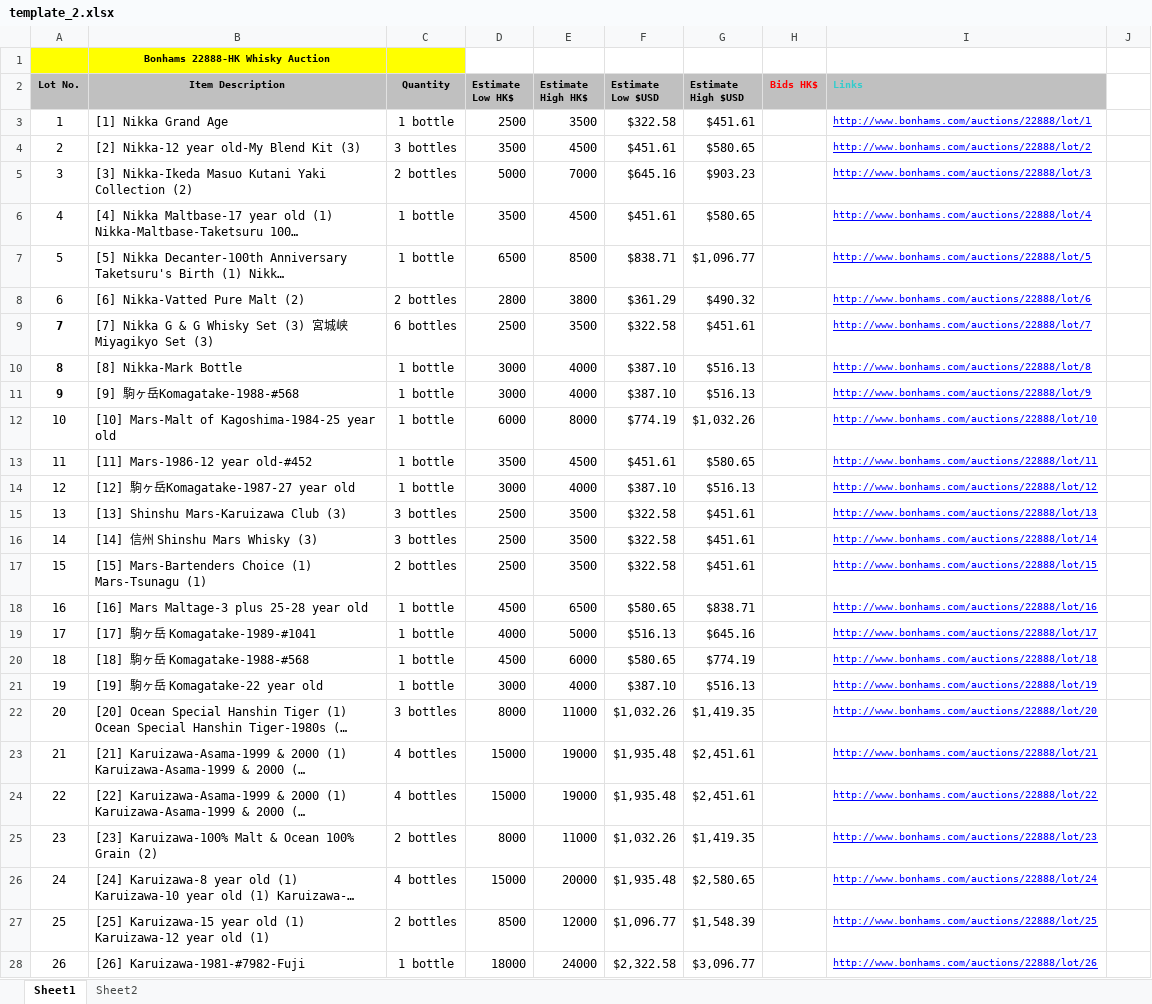
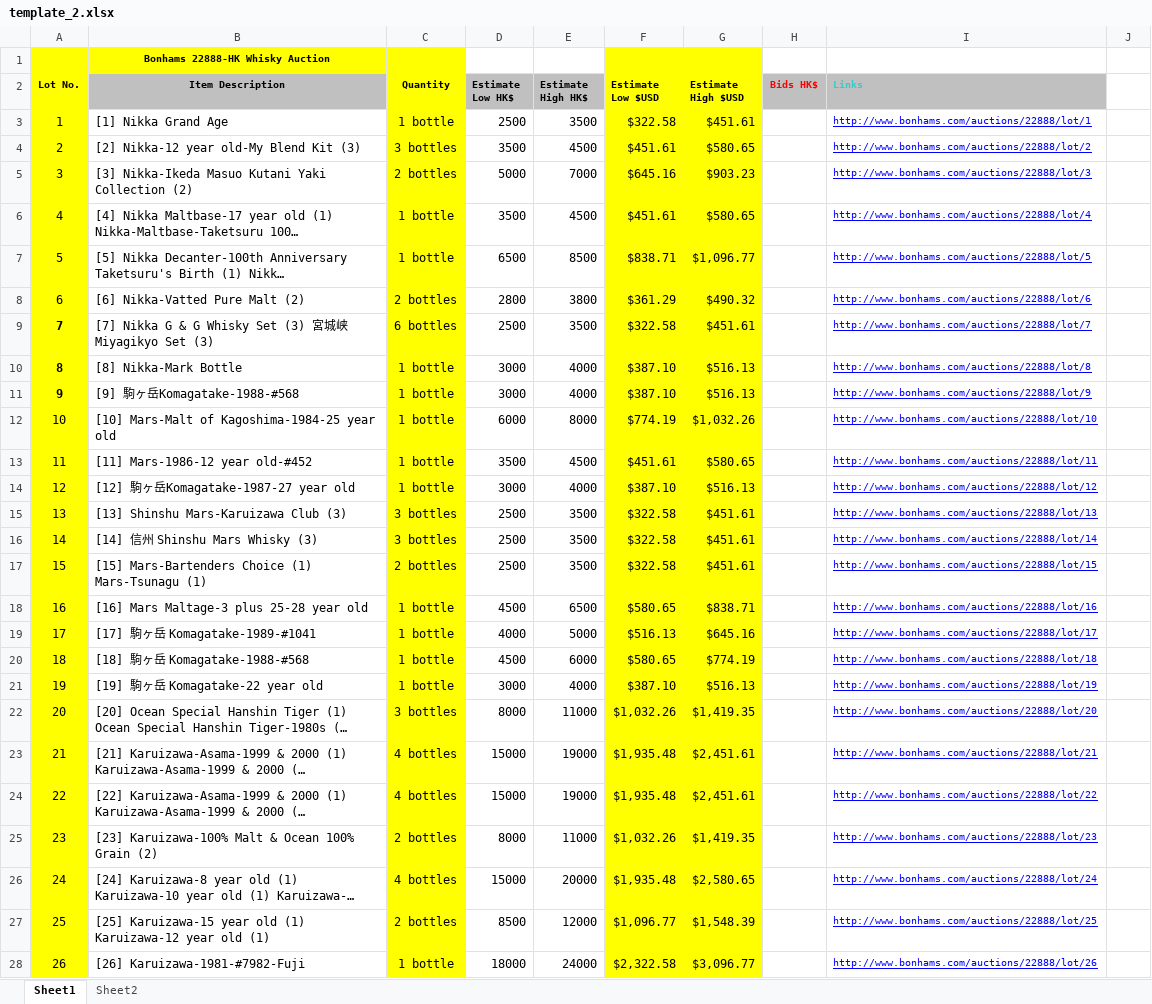
Before and after one commit to osya/Excel_documents_data_extraction_and_massaging, an Excel workbook: doc_samples/template_2.xlsx, sheet Sheet1, drawn as a sheet; only a part is shown; long unchanged cells end in …; values as stored, in another font and other column widths than the file's, no borders; the diff covers the shown part only; the diff names each change by its address in the sheet, - before the commit and + after, or states it on an @@ line.

Commit message:
Field mapping prototype for 5 templates

```diff
--- a/doc_samples/template_2.xlsx (sheet Sheet1)
+++ b/doc_samples/template_2.xlsx (sheet Sheet1)
-F1:G1 fill: none
+F1:G1 fill: #FFFF00
-A2 fill: #C0C0C0
+A2 fill: #FFFF00
-C2 fill: #C0C0C0
+C2 fill: #FFFF00
-F2:G2 fill: #C0C0C0
+F2:G2 fill: #FFFF00
-A3:A28 fill: none
+A3:A28 fill: #FFFF00
-C3:C28 fill: none
+C3:C28 fill: #FFFF00
-F3:G28 fill: none
+F3:G28 fill: #FFFF00
```
Also changed, not shown: cell formats elsewhere in this sheet, doc_samples/template_4.xlsx, doc_samples/template_5.xlsx, 4 other files.
